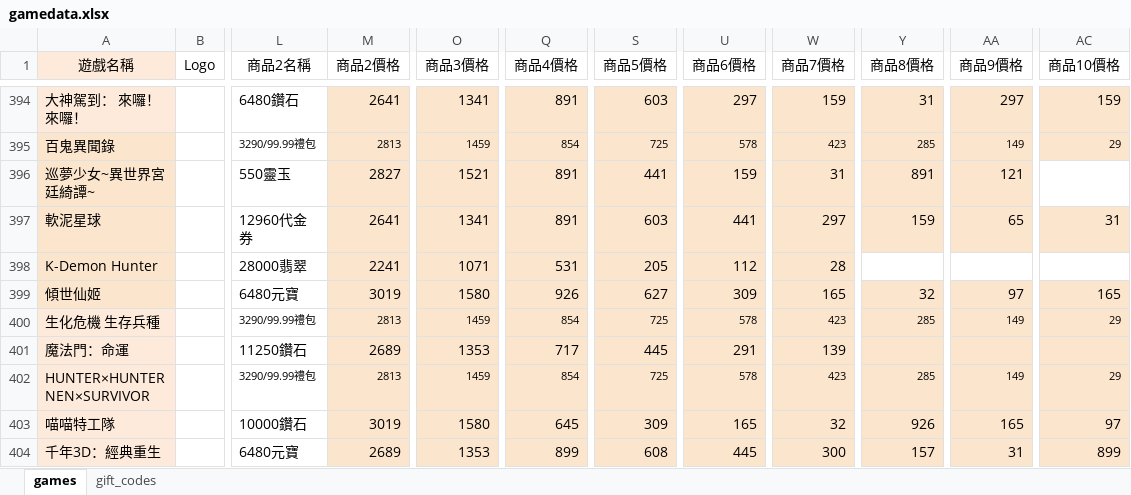
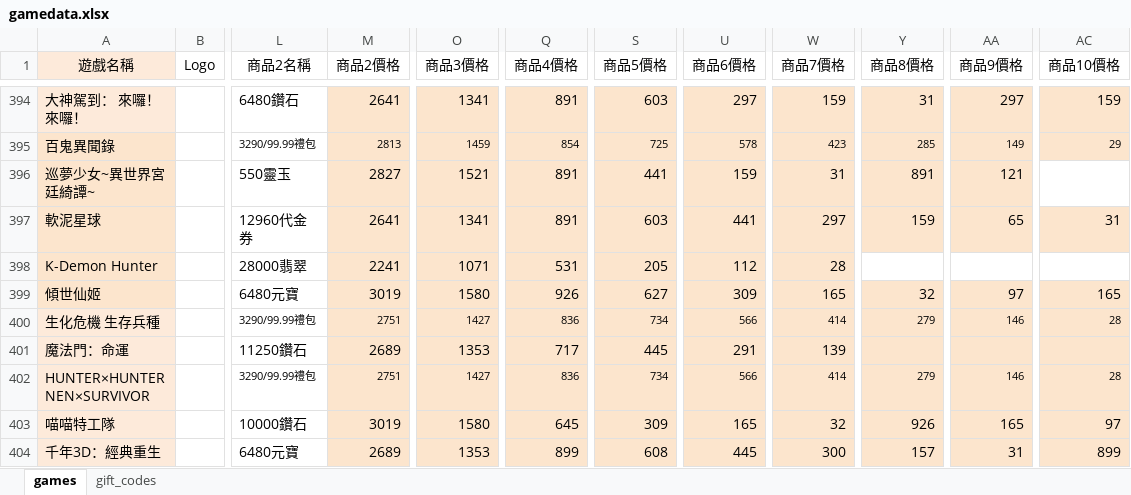
Before and after one commit to diva3322/SSBuy-web, an Excel workbook: detail_giftcode/data/gamedata.xlsx, sheet games, drawn as a sheet; only a part is shown, gaps mark what is left out; values as stored, in another font and other column widths than the file's, no borders; the diff covers the shown part only; the diff names each change by its address in the sheet, - before the commit and + after, or states it on an @@ line.

```diff
--- a/detail_giftcode/data/gamedata.xlsx (sheet games)
+++ b/detail_giftcode/data/gamedata.xlsx (sheet games)
-M400 (商品2價格): 2813
+M400 (商品2價格): 2751
-O400 (商品3價格): 1459
+O400 (商品3價格): 1427
-Q400 (商品4價格): 854
+Q400 (商品4價格): 836
-S400 (商品5價格): 725
+S400 (商品5價格): 734
-U400 (商品6價格): 578
+U400 (商品6價格): 566
-W400 (商品7價格): 423
+W400 (商品7價格): 414
-Y400 (商品8價格): 285
+Y400 (商品8價格): 279
-AA400 (商品9價格): 149
+AA400 (商品9價格): 146
-AC400 (商品10價格): 29
+AC400 (商品10價格): 28
-M402 (商品2價格): 2813
+M402 (商品2價格): 2751
-O402 (商品3價格): 1459
+O402 (商品3價格): 1427
-Q402 (商品4價格): 854
+Q402 (商品4價格): 836
-S402 (商品5價格): 725
+S402 (商品5價格): 734
-U402 (商品6價格): 578
+U402 (商品6價格): 566
-W402 (商品7價格): 423
+W402 (商品7價格): 414
-Y402 (商品8價格): 285
+Y402 (商品8價格): 279
-AA402 (商品9價格): 149
+AA402 (商品9價格): 146
-AC402 (商品10價格): 29
+AC402 (商品10價格): 28
```
Also changed, not shown: 106 edited cells and cell formats elsewhere in this sheet, sheet gift_codes, 15 other files.
